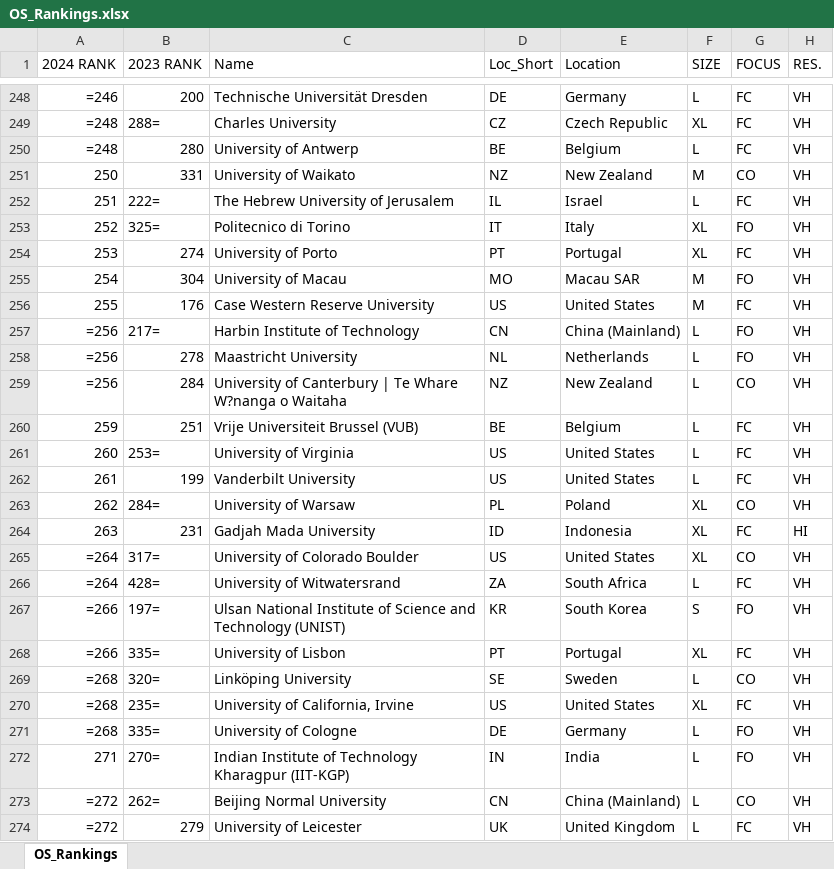
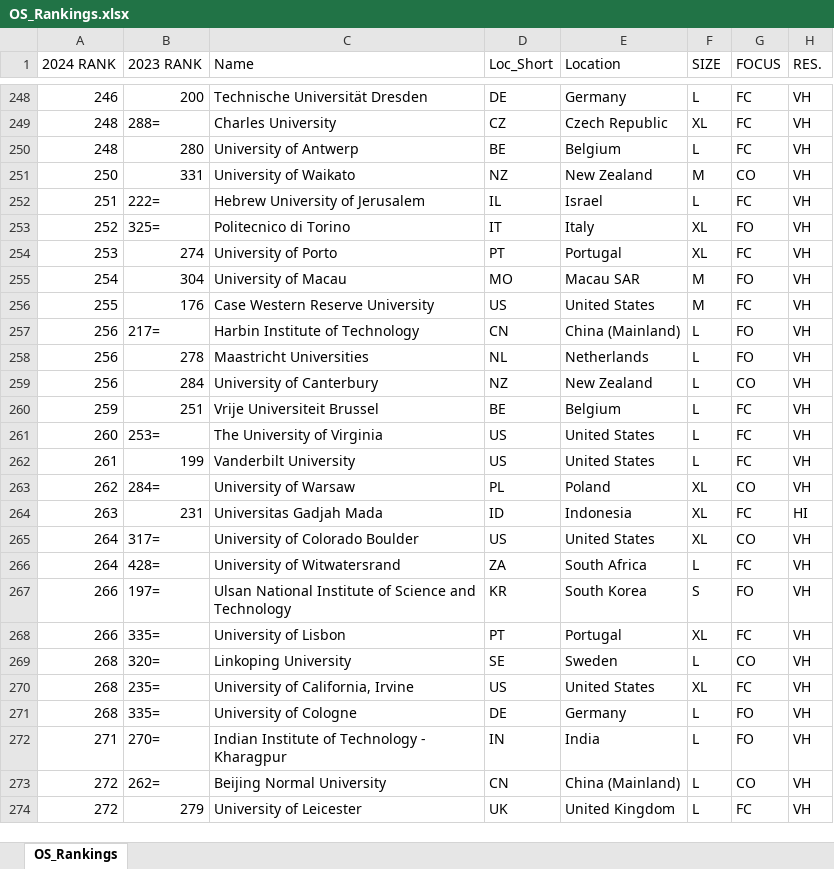
Before and after one commit to bharathkumar192/proapplicant-api, an Excel workbook: OS_Rankings.xlsx, sheet OS_Rankings, drawn as a sheet; only a part is shown, gaps mark what is left out; values as stored, in another font and other column widths than the file's, no borders; formulas without a stored value are shown as written; the diff covers the shown part only; the diff names each change by its address in the sheet, - before the commit and + after, or states it on an @@ line.

```diff
--- a/OS_Rankings.xlsx (sheet OS_Rankings)
+++ b/OS_Rankings.xlsx (sheet OS_Rankings)
-A248 (2024 RANK): =246
+A248 (2024 RANK): 246
-A249:A250 (2024 RANK): =248
+A249:A250 (2024 RANK): 248
-C252 (Name): The Hebrew University of Jerusalem
+C252 (Name): Hebrew University of Jerusalem
-A257:A259 (2024 RANK): =256
+A257:A259 (2024 RANK): 256
-C258 (Name): Maastricht University
+C258 (Name): Maastricht Universities
-C259 (Name): University of Canterbury | Te Whare W?nanga o Waitaha
+C259 (Name): University of Canterbury
-C260 (Name): Vrije Universiteit Brussel (VUB)
+C260 (Name): Vrije Universiteit Brussel
-C261 (Name): University of Virginia
+C261 (Name): The University of Virginia
-C264 (Name): Gadjah Mada University
+C264 (Name): Universitas Gadjah Mada
-A265:A266 (2024 RANK): =264
+A265:A266 (2024 RANK): 264
-A267:A268 (2024 RANK): =266
+A267:A268 (2024 RANK): 266
-C267 (Name): …and Technology (UNIST)
+C267 (Name): …and Technology
-A269:A271 (2024 RANK): =268
+A269:A271 (2024 RANK): 268
-C269 (Name): Linköping University
+C269 (Name): Linkoping University
-C272 (Name): …of Technology Kharagpur (IIT-KGP)
+C272 (Name): …of Technology - Kharagpur
-A273:A274 (2024 RANK): =272
+A273:A274 (2024 RANK): 272
```
Also changed, not shown: 872 edited cells elsewhere in this sheet, THE_Rank.xlsx, University1.xlsx, 10 other files.
